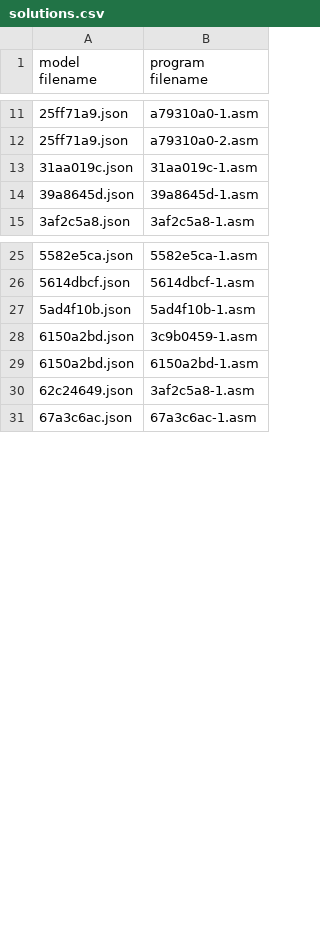
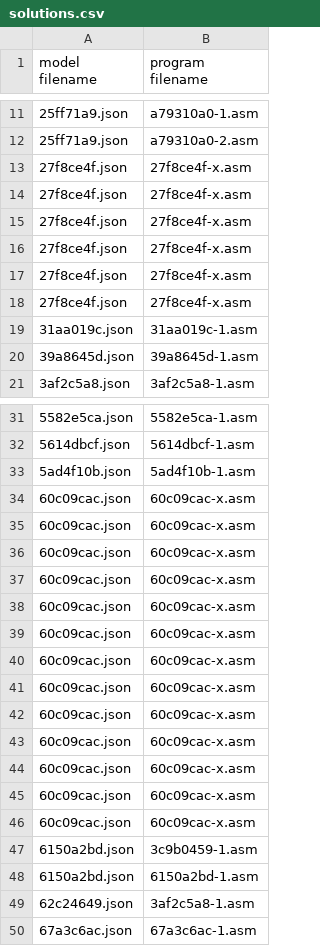
Before and after one commit to neoneye/loda-arc-challenge, a CSV file: solutions.csv, drawn as a sheet; only a part is shown, gaps mark what is left out; the diff covers the shown part only.

```diff
--- a/solutions.csv
+++ b/solutions.csv
@@ -12,2 +12,8 @@ model filename;program filename
 25ff71a9.json;a79310a0-2.asm
+27f8ce4f.json;27f8ce4f-x.asm
+27f8ce4f.json;27f8ce4f-x.asm
+27f8ce4f.json;27f8ce4f-x.asm
+27f8ce4f.json;27f8ce4f-x.asm
+27f8ce4f.json;27f8ce4f-x.asm
+27f8ce4f.json;27f8ce4f-x.asm
 31aa019c.json;31aa019c-1.asm
@@ -27,2 +33,15 @@ model filename;program filename
 5ad4f10b.json;5ad4f10b-1.asm
+60c09cac.json;60c09cac-x.asm
+60c09cac.json;60c09cac-x.asm
+60c09cac.json;60c09cac-x.asm
+60c09cac.json;60c09cac-x.asm
+60c09cac.json;60c09cac-x.asm
+60c09cac.json;60c09cac-x.asm
+60c09cac.json;60c09cac-x.asm
+60c09cac.json;60c09cac-x.asm
+60c09cac.json;60c09cac-x.asm
+60c09cac.json;60c09cac-x.asm
+60c09cac.json;60c09cac-x.asm
+60c09cac.json;60c09cac-x.asm
+60c09cac.json;60c09cac-x.asm
 6150a2bd.json;3c9b0459-1.asm
```
Also changed, not shown: 72 added rows elsewhere in this file, 1 other file.
